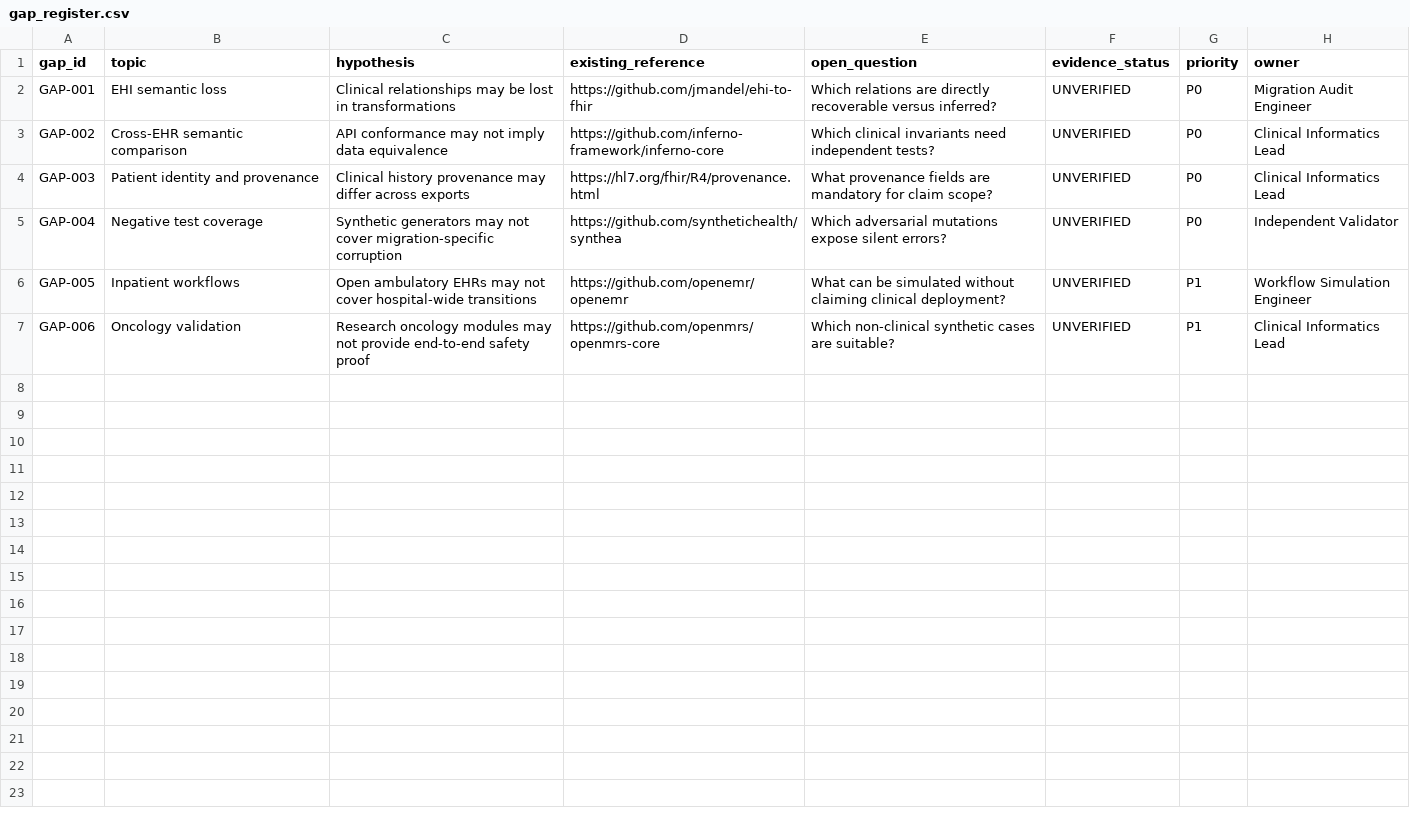
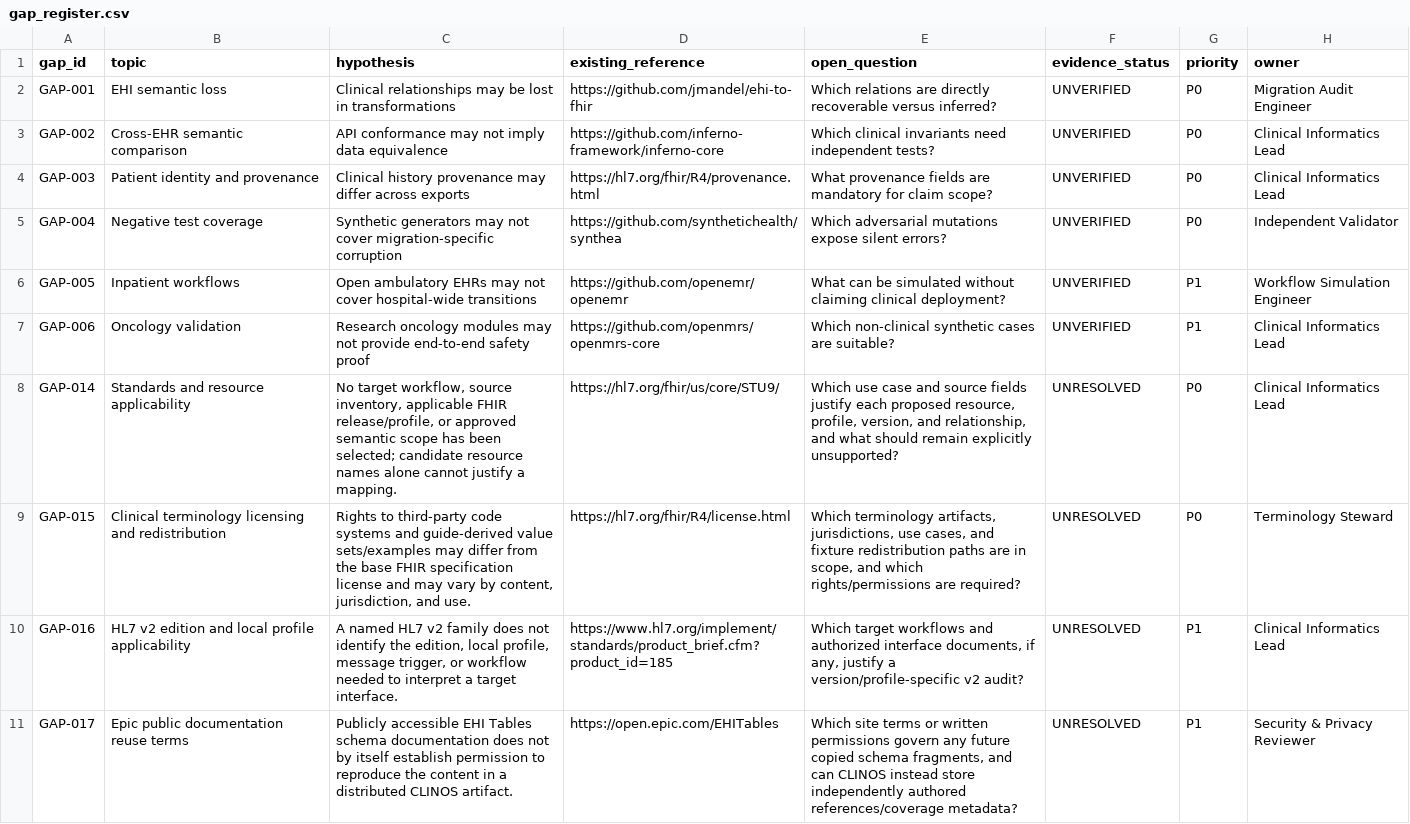
Before and after one commit to pskeffington/CLINOS, a CSV file: research/gap_register.csv, drawn as a sheet; the diff names each change by its address in the sheet, - before the commit and + after, or states it on an @@ line.

Commit message:
Close standards audit evidence gaps

```diff
--- a/research/gap_register.csv
+++ b/research/gap_register.csv
+row 8: GAP-014 | Standards and resource applicability | No target workflow, source inventory, applicable FHIR release/profile, or approved semantic scope has been selected; candidate resource names alone cannot justify a mapping. | https://hl7.org/fhir/us/core/STU9/ | Which use case and source fields justify each proposed resource, profile, version, and relationship, and what should remain explicitly unsupported? | UNRESOLVED | P0 | Clinical Informatics Lead
+row 9: GAP-015 | Clinical terminology licensing and redistribution | Rights to third-party code systems and guide-derived value sets/examples may differ from the base FHIR specification license and may vary by content, jurisdiction, and use. | https://hl7.org/fhir/R4/license.html | Which terminology artifacts, jurisdictions, use cases, and fixture redistribution paths are in scope, and which rights/permissions are required? | UNRESOLVED | P0 | Terminology Steward
+row 10: GAP-016 | HL7 v2 edition and local profile applicability | A named HL7 v2 family does not identify the edition, local profile, message trigger, or workflow needed to interpret a target interface. | https://www.hl7.org/implement/standards/product_brief.cfm?product_id=185 | Which target workflows and authorized interface documents, if any, justify a version/profile-specific v2 audit? | UNRESOLVED | P1 | Clinical Informatics Lead
+row 11: GAP-017 | Epic public documentation reuse terms | Publicly accessible EHI Tables schema documentation does not by itself establish permission to reproduce the content in a distributed CLINOS artifact. | https://open.epic.com/EHITables | Which site terms or written permissions govern any future copied schema fragments, and can CLINOS instead store independently authored references/coverage metadata? | UNRESOLVED | P1 | Security & Privacy Reviewer
```
Also changed, not shown: research/literature_matrix.csv, 2 other files.
